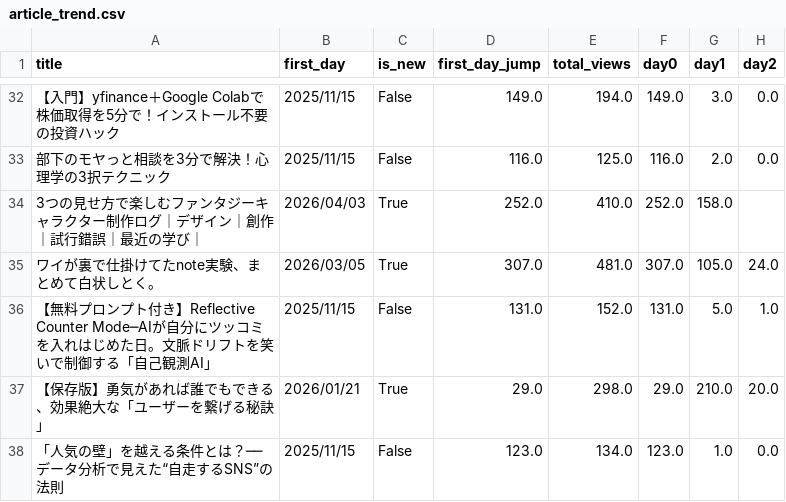
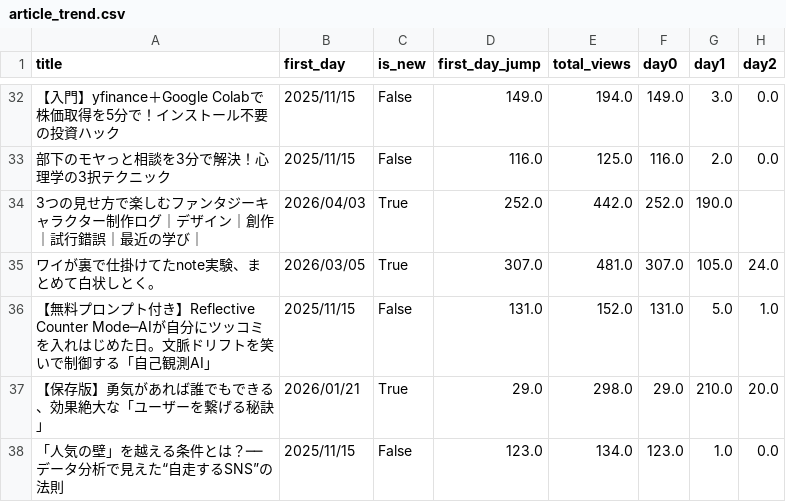
Before and after one commit to Goo-dev0505/note-wrapped, a CSV file: data/article_trend.csv, drawn as a sheet; only a part is shown, gaps mark what is left out; the diff covers the shown part only; the diff names each change by its address in the sheet, - before the commit and + after, or states it on an @@ line.

```diff
--- a/data/article_trend.csv
+++ b/data/article_trend.csv
-E34 (total_views): 410.0
+E34 (total_views): 442.0
-G34 (day1): 158.0
+G34 (day1): 190.0
```
Also changed, not shown: 1 added row and 30 edited cells elsewhere in this file, data/article_quality.csv, data/asset_articles.csv, 10 other files.
